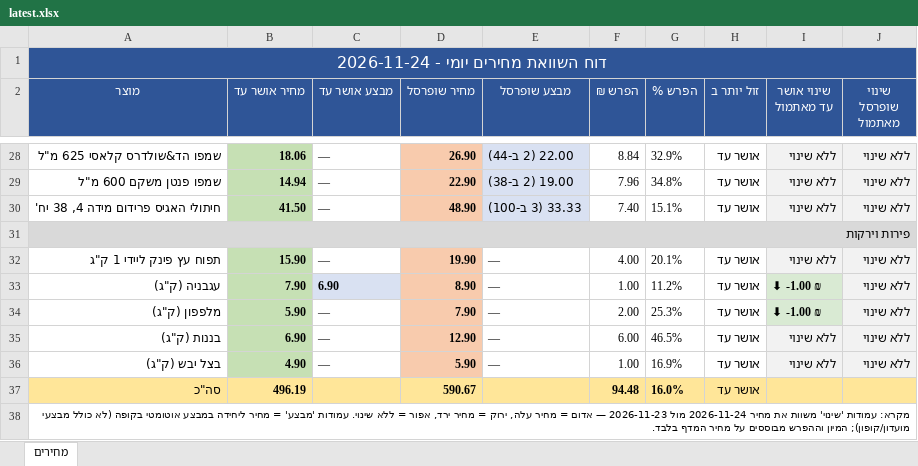
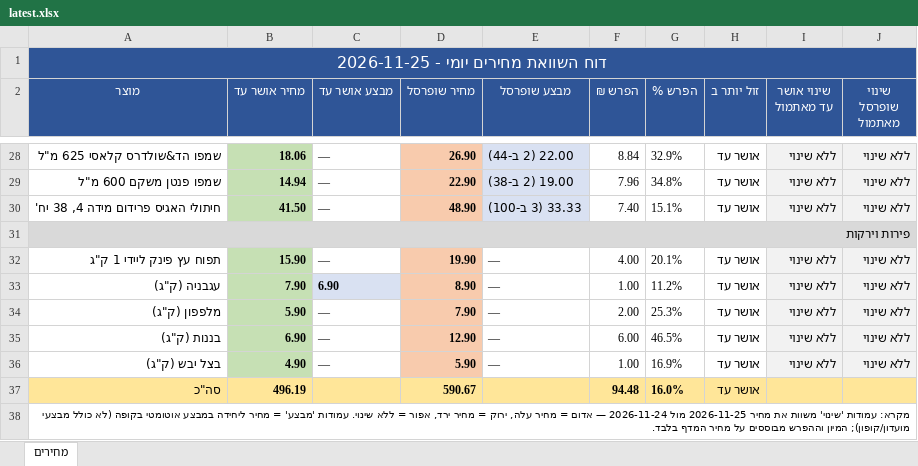
Before and after one commit to Gur1963/MYQA, an Excel workbook: grocery-prices/latest.xlsx, sheet מחירים, drawn as a sheet; only a part is shown, gaps mark what is left out; values as stored, in another font and other column widths than the file's, no borders; the diff names each change by its address in the sheet, - before the commit and + after, or states it on an @@ line.

```diff
--- a/grocery-prices/latest.xlsx (sheet מחירים)
+++ b/grocery-prices/latest.xlsx (sheet מחירים)
-A1 (מוצר): דוח השוואת מחירים יומי - 2026-11-24
+A1 (מוצר): דוח השוואת מחירים יומי - 2026-11-25
-I33:I34 (שינוי אושר עד מאתמול): ⬇ -1.00 ₪
+I33:I34 (שינוי אושר עד מאתמול): ללא שינוי
@@ I33:I34 fill: #D9EAD3 → #F2F2F2, bold: on → off @@
-A38 (מוצר): …את מחיר 2026-11-24 מול 2026-11-23 — אדום…
+A38 (מוצר): …את מחיר 2026-11-25 מול 2026-11-24 — אדום…
```
Also changed, not shown: 1 other file.
